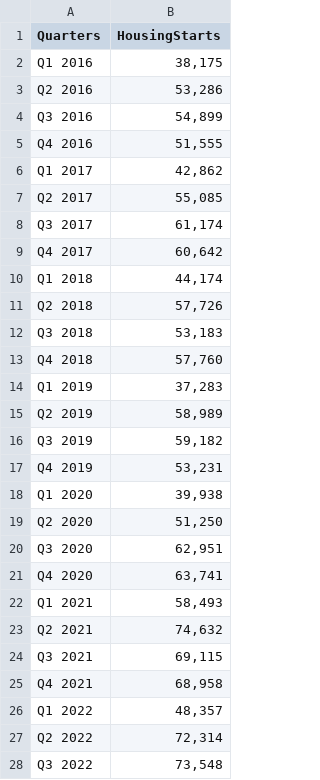
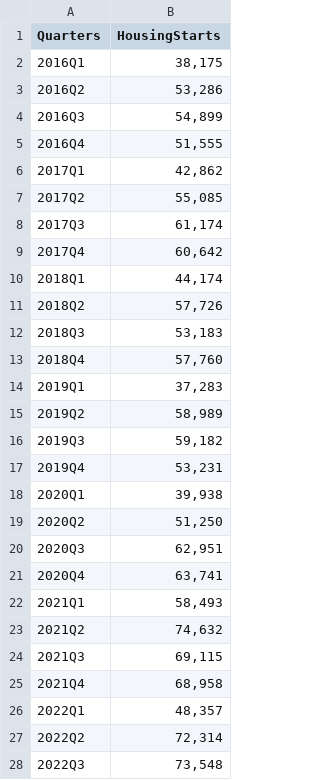
Before and after one commit to anahatkc/DataProject_526, a CSV file: Data/HousingStarts.csv, drawn as a sheet; only a part is shown; the diff covers the shown part only.

```diff
--- a/Data/HousingStarts.csv
+++ b/Data/HousingStarts.csv
@@ -1,28 +1,28 @@
 Quarters,HousingStarts
-Q1 2016,"38,175"
-Q2 2016,"53,286"
-Q3 2016,"54,899"
-Q4 2016,"51,555"
-Q1 2017,"42,862"
-Q2 2017,"55,085"
-Q3 2017,"61,174"
-Q4 2017,"60,642"
-Q1 2018,"44,174"
-Q2 2018,"57,726"
-Q3 2018,"53,183"
-Q4 2018,"57,760"
-Q1 2019,"37,283"
-Q2 2019,"58,989"
-Q3 2019,"59,182"
-Q4 2019,"53,231"
-Q1 2020,"39,938"
-Q2 2020,"51,250"
-Q3 2020,"62,951"
-Q4 2020,"63,741"
-Q1 2021,"58,493"
-Q2 2021,"74,632"
-Q3 2021,"69,115"
-Q4 2021,"68,958"
-Q1 2022,"48,357"
-Q2 2022,"72,314"
-Q3 2022,"73,548"
+2016Q1,"38,175"
+2016Q2,"53,286"
+2016Q3,"54,899"
+2016Q4,"51,555"
+2017Q1,"42,862"
+2017Q2,"55,085"
+2017Q3,"61,174"
+2017Q4,"60,642"
+2018Q1,"44,174"
+2018Q2,"57,726"
+2018Q3,"53,183"
+2018Q4,"57,760"
+2019Q1,"37,283"
+2019Q2,"58,989"
+2019Q3,"59,182"
+2019Q4,"53,231"
+2020Q1,"39,938"
+2020Q2,"51,250"
+2020Q3,"62,951"
+2020Q4,"63,741"
+2021Q1,"58,493"
+2021Q2,"74,632"
+2021Q3,"69,115"
+2021Q4,"68,958"
+2022Q1,"48,357"
+2022Q2,"72,314"
+2022Q3,"73,548"
```
Also changed, not shown: 4 edited cells elsewhere in this file, 1 other file.
